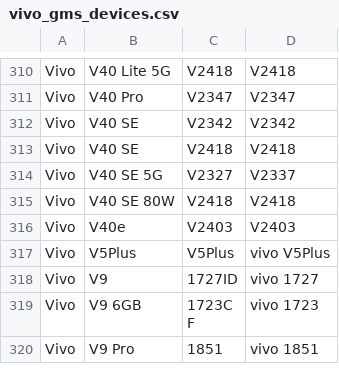
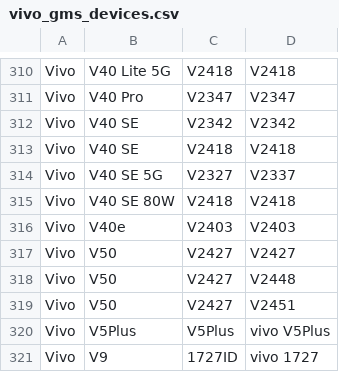
Before and after one commit to Soar1989/get_android_data, a CSV file: data/vivo_gms_devices.csv, drawn as a sheet; only a part is shown, gaps mark what is left out; the shorter side is filled out with more unchanged rows; the diff names each change by its address in the sheet, - before the commit and + after, or states it on an @@ line.

```diff
--- a/data/vivo_gms_devices.csv
+++ b/data/vivo_gms_devices.csv
+row 317: Vivo | V50 | V2427 | V2427
+row 318: Vivo | V50 | V2427 | V2448
+row 319: Vivo | V50 | V2427 | V2451
```
Also changed, not shown: data/oplus_gms_devices.csv.
